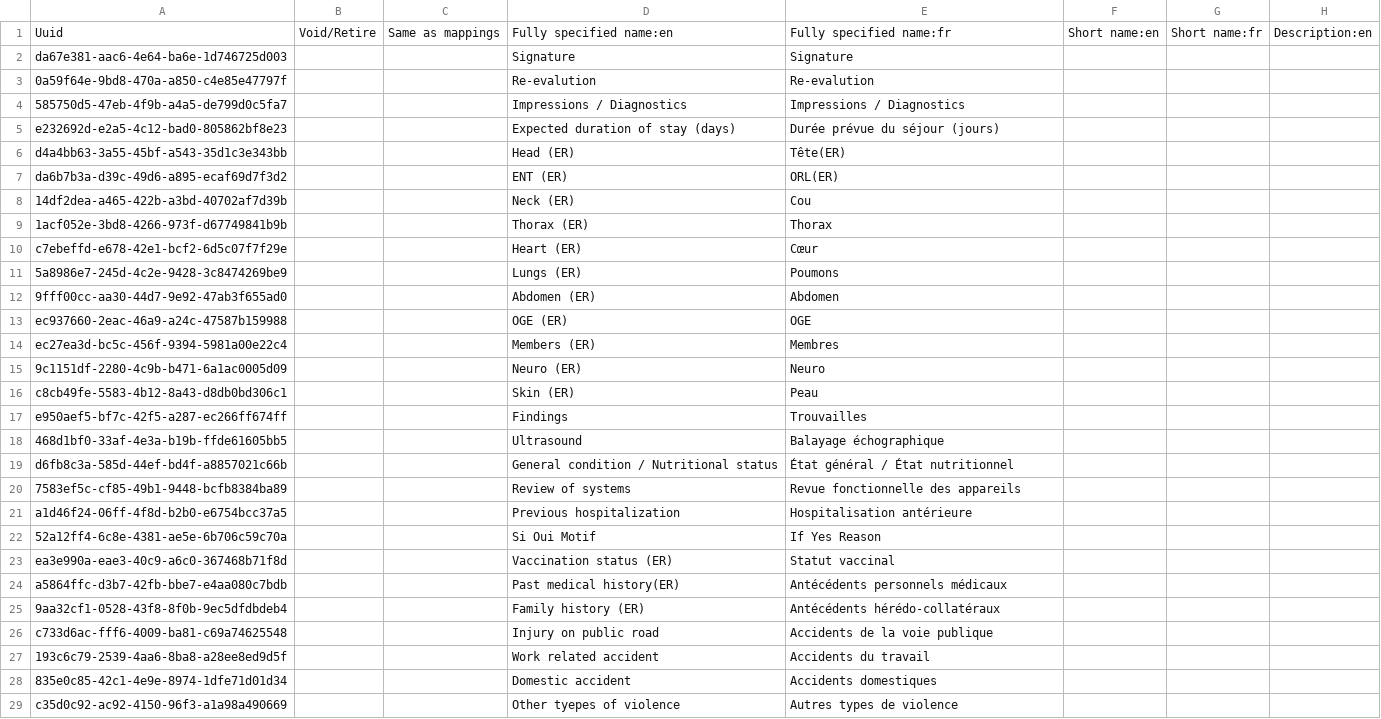
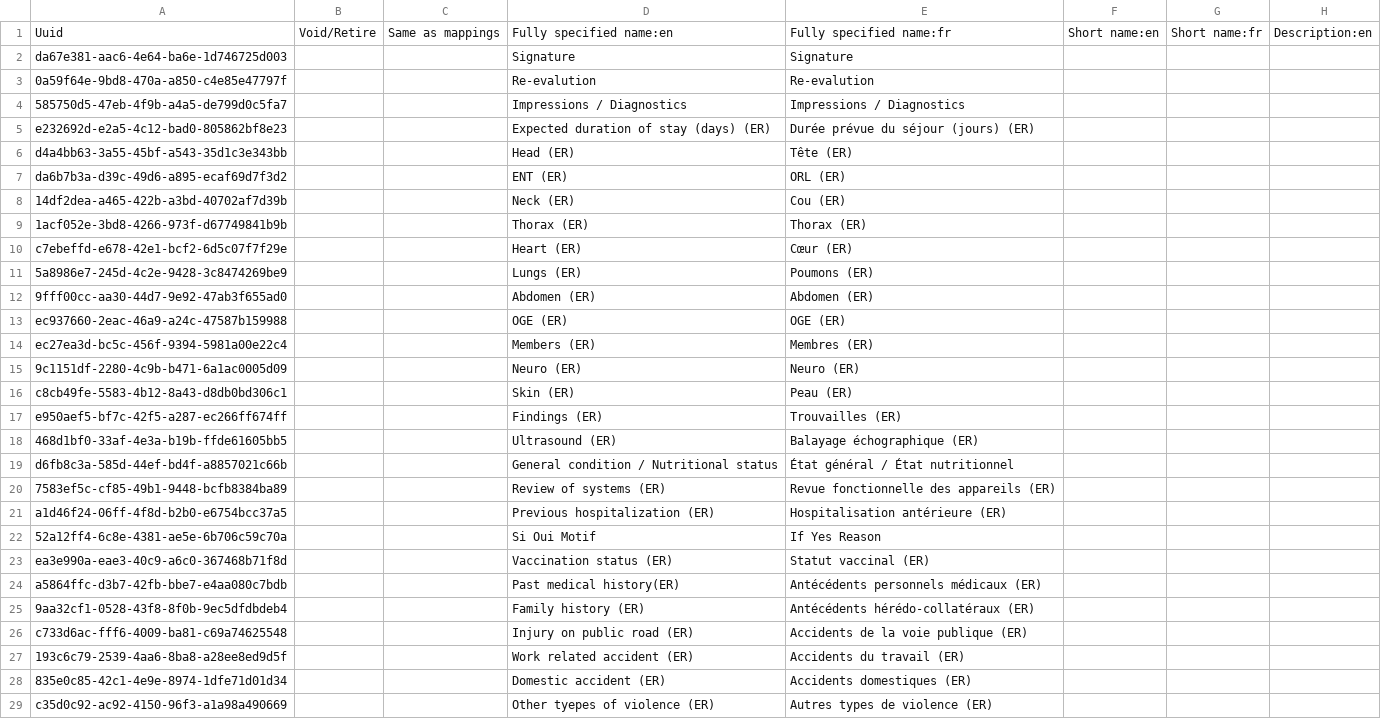
Before and after one commit to mekomsolutions/ozone-hsc, a CSV file: configs/openmrs/initializer_config/concepts/emergency_form.csv, drawn as a sheet; only a part is shown; the diff covers the shown part only; the diff names each change by its address in the sheet, - before the commit and + after, or states it on an @@ line.

Commit message:
updated concepts

```diff
--- a/configs/openmrs/initializer_config/concepts/emergency_form.csv
+++ b/configs/openmrs/initializer_config/concepts/emergency_form.csv
-D5: Expected duration of stay (days)
+D5: Expected duration of stay (days) (ER)
-E5: Durée prévue du séjour (jours)
+E5: Durée prévue du séjour (jours) (ER)
-E6: Tête(ER)
+E6: Tête (ER)
-E7: ORL(ER)
+E7: ORL (ER)
-E8: Cou
+E8: Cou (ER)
-E9: Thorax
+E9: Thorax (ER)
-E10: Cœur
+E10: Cœur (ER)
-E11: Poumons
+E11: Poumons (ER)
-E12: Abdomen
+E12: Abdomen (ER)
-E13: OGE
+E13: OGE (ER)
-E14: Membres
+E14: Membres (ER)
-E15: Neuro
+E15: Neuro (ER)
-E16: Peau
+E16: Peau (ER)
-D17: Findings
+D17: Findings (ER)
-E17: Trouvailles
+E17: Trouvailles (ER)
-D18: Ultrasound
+D18: Ultrasound (ER)
-E18: Balayage échographique
+E18: Balayage échographique (ER)
-D20: Review of systems
+D20: Review of systems (ER)
-E20: Revue fonctionnelle des appareils
+E20: Revue fonctionnelle des appareils (ER)
-D21: Previous hospitalization
+D21: Previous hospitalization (ER)
-E21: Hospitalisation antérieure
+E21: Hospitalisation antérieure (ER)
-E23: Statut vaccinal
+E23: Statut vaccinal (ER)
-E24: Antécédents personnels médicaux
+E24: Antécédents personnels médicaux (ER)
-E25: Antécédents hérédo-collatéraux
+E25: Antécédents hérédo-collatéraux (ER)
-D26: Injury on public road
+D26: Injury on public road (ER)
-E26: Accidents de la voie publique
+E26: Accidents de la voie publique (ER)
-D27: Work related accident
+D27: Work related accident (ER)
-E27: Accidents du travail
+E27: Accidents du travail (ER)
-D28: Domestic accident
+D28: Domestic accident (ER)
-E28: Accidents domestiques
+E28: Accidents domestiques (ER)
-D29: Other tyepes of violence
+D29: Other tyepes of violence (ER)
-E29: Autres types de violence
+E29: Autres types de violence (ER)
```
Also changed, not shown: 27 edited cells elsewhere in this file.
